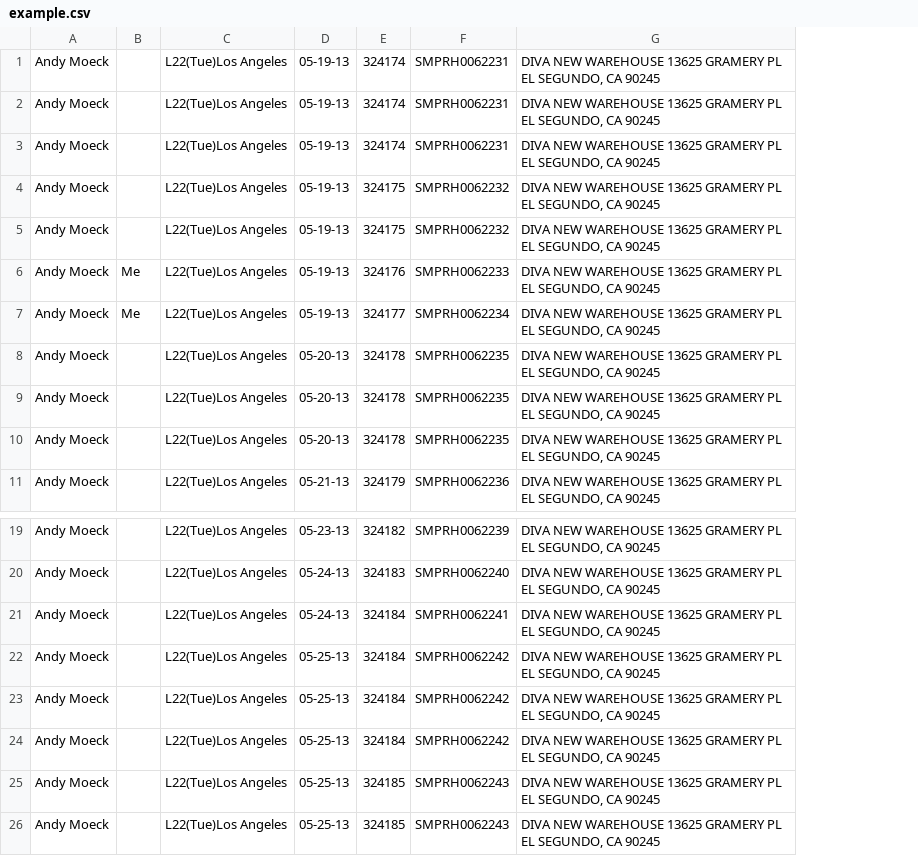
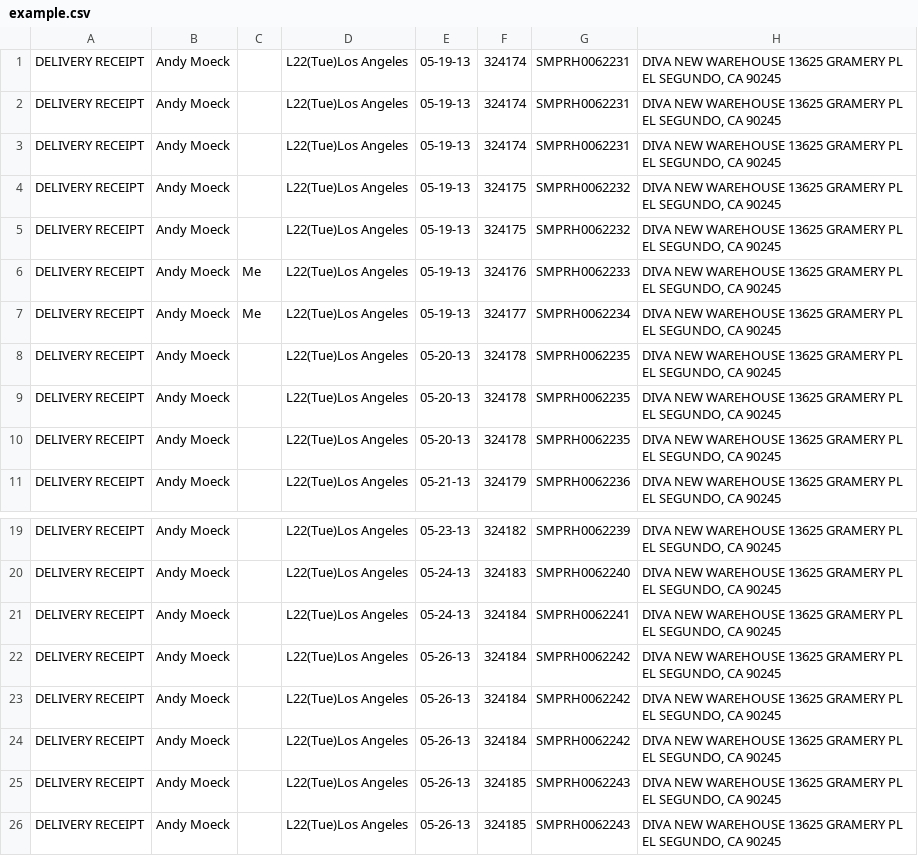
Before and after one commit to dmazzitelli2013/Ukay, a CSV file: Ukay/Ukay/example.csv, drawn as a sheet; only a part is shown, gaps mark what is left out; addresses are those after the commit; the diff names each change by its address in the sheet, - before the commit and + after, or states it on an @@ line.

Commit message:
added pickup column, fixed name of delivery column, fixed title of pdf button

```diff
--- a/Ukay/Ukay/example.csv
+++ b/Ukay/Ukay/example.csv
+column A, rows 1-11: all DELIVERY RECEIPT; rows 19-26: all DELIVERY RECEIPT
-E22:E26: 05-25-13
+E22:E26: 05-26-13
```
Also changed, not shown: 7 other files.
